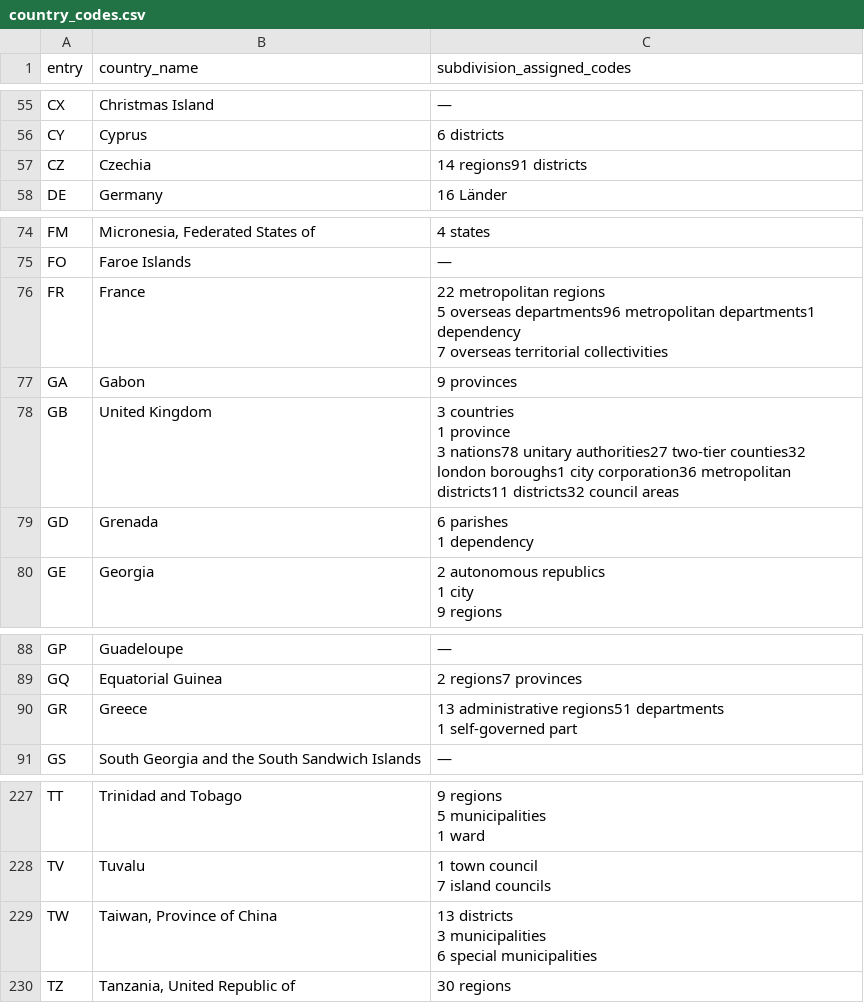
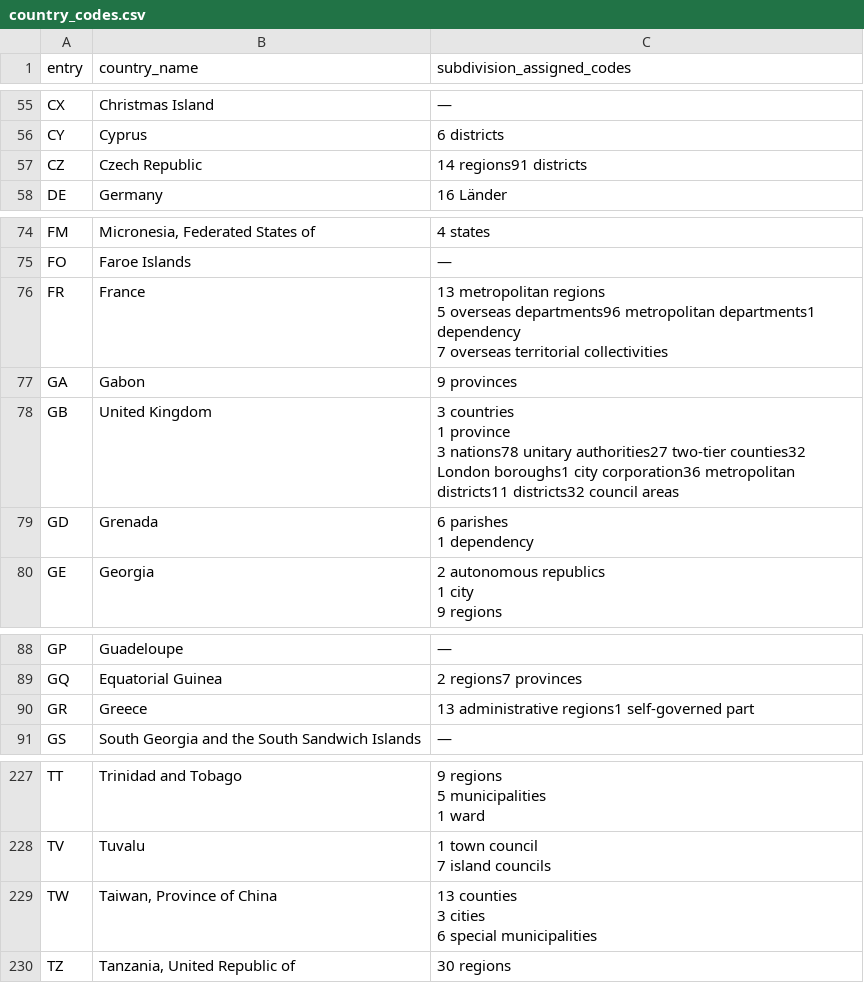
Before and after one commit to gvegayon/fctc, a CSV file: data-raw/country_codes/country_codes.csv, drawn as a sheet; only a part is shown, gaps mark what is left out.

```diff
--- a/data-raw/country_codes/country_codes.csv
+++ b/data-raw/country_codes/country_codes.csv
@@ -77,3 +77,3 @@
 "CY","Cyprus","6 districts"
-"CZ","Czechia","14 regions91 districts"
+"CZ","Czech Republic","14 regions91 districts"
 "DE","Germany","16 Länder"
@@ -102,9 +102,9 @@
 "FO","Faroe Islands","—"
-"FR","France","22 metropolitan regions
-5 overseas departments96 metropolitan departments1 dependency
-7 overseas territorial collectivities"
+"FR","France","13 metropolitan regions
+5 overseas departments96 metropolitan departments1 dependency
+7 overseas territorial collectivities"
 "GA","Gabon","9 provinces"
-"GB","United Kingdom","3 countries
-1 province
-3 nations78 unitary authorities27 two-tier counties32 london boroughs1 city corporation36 metropolitan districts11 districts32 council areas"
+"GB","United Kingdom","3 countries
+1 province
+3 nations78 unitary authorities27 two-tier counties32 London boroughs1 city corporation36 metropolitan districts11 districts32 council areas"
 "GD","Grenada","6 parishes
@@ -125,4 +125,3 @@
 "GQ","Equatorial Guinea","2 regions7 provinces"
-"GR","Greece","13 administrative regions51 departments
-1 self-governed part"
+"GR","Greece","13 administrative regions1 self-governed part"
 "GS","South Georgia and the South Sandwich Islands","—"
@@ -331,5 +330,5 @@
 7 island councils"
-"TW","Taiwan, Province of China ","13 districts
-3 municipalities
-6 special municipalities"
+"TW","Taiwan, Province of China ","13 counties
+3 cities
+6 special municipalities"
 "TZ","Tanzania, United Republic of","30 regions"
```
Also changed, not shown: data/gw_country_codes.csv, data/implementation.csv, 32 other files.
